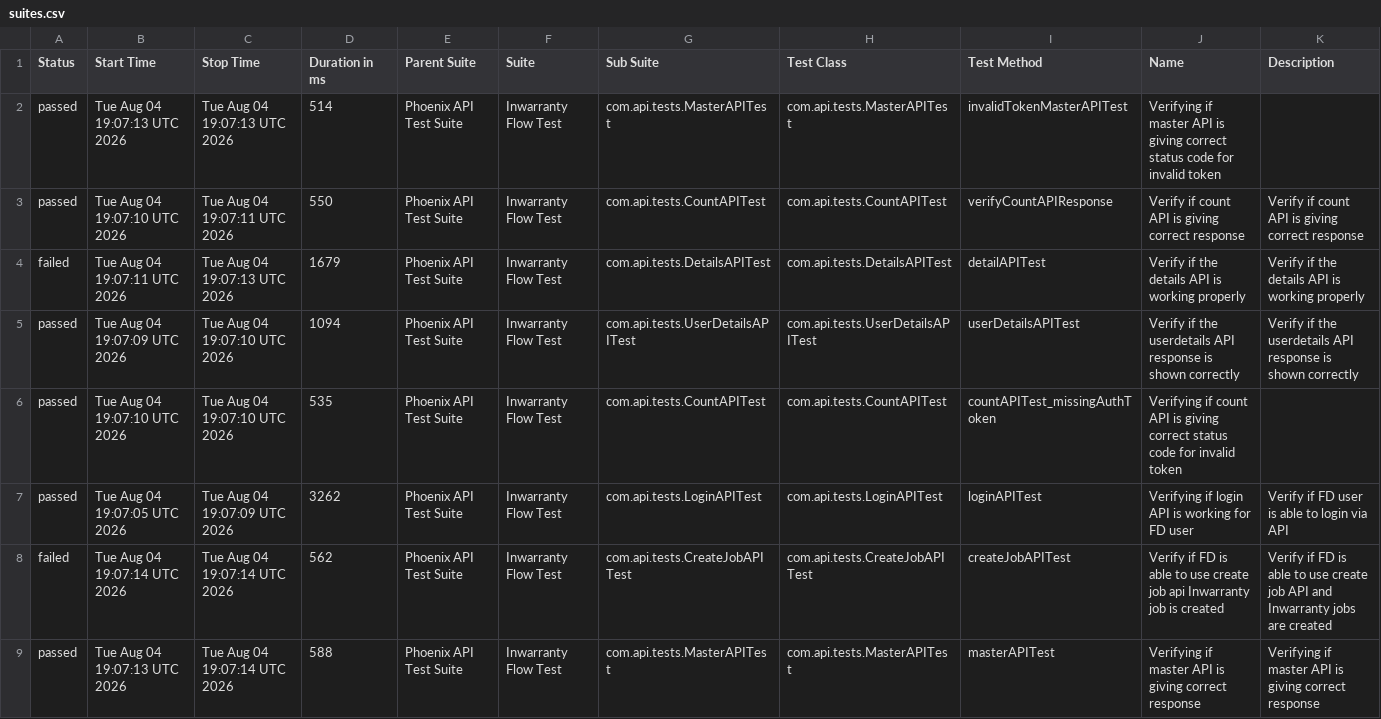
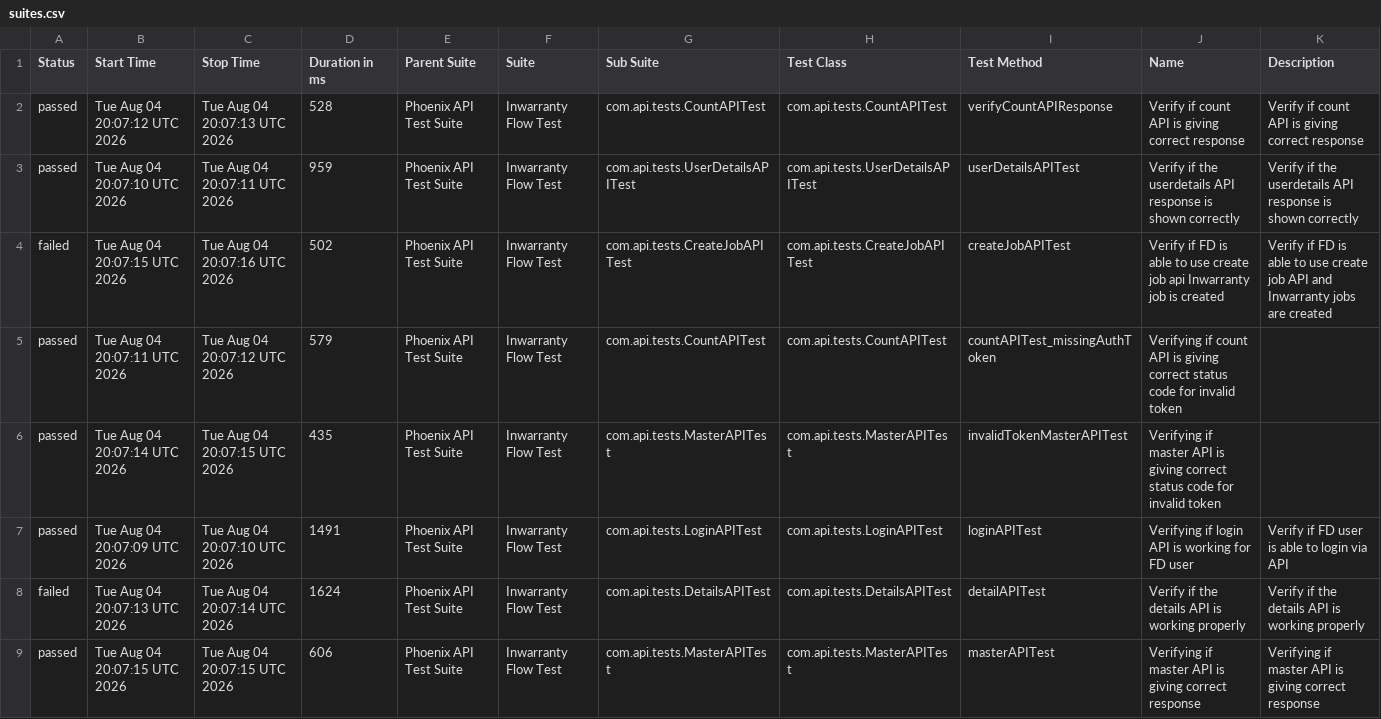
Before and after one commit to Zulminan/PhoenixTestAutomationFramework, a CSV file: data/suites.csv, drawn as a sheet.

```diff
--- a/data/suites.csv
+++ b/data/suites.csv
@@ -1,9 +1,9 @@
 "Status","Start Time","Stop Time","Duration in ms","Parent Suite","Suite","Sub Suite","Test Class","Test Method","Name","Description"
-"passed","Tue Aug 04 19:07:13 UTC 2026","Tue Aug 04 19:07:13 UTC 2026","514","Phoenix API Test Suite","Inwarranty Flow Test","com.api.tests.MasterAPITest","com.api.tests.MasterAPITest","invalidTokenMasterAPITest","Verifying if master API is giving correct status code for invalid token",""
-"passed","Tue Aug 04 19:07:10 UTC 2026","Tue Aug 04 19:07:11 UTC 2026","550","Phoenix API Test Suite","Inwarranty Flow Test","com.api.tests.CountAPITest","com.api.tests.CountAPITest","verifyCountAPIResponse","Verify if count API is giving correct response","Verify if count API is giving correct response"
-"failed","Tue Aug 04 19:07:11 UTC 2026","Tue Aug 04 19:07:13 UTC 2026","1679","Phoenix API Test Suite","Inwarranty Flow Test","com.api.tests.DetailsAPITest","com.api.tests.DetailsAPITest","detailAPITest","Verify if the details API is working properly","Verify if the details API is working properly"
-"passed","Tue Aug 04 19:07:09 UTC 2026","Tue Aug 04 19:07:10 UTC 2026","1094","Phoenix API Test Suite","Inwarranty Flow Test","com.api.tests.UserDetailsAPITest","com.api.tests.UserDetailsAPITest","userDetailsAPITest","Verify if the userdetails API response is shown correctly","Verify if the userdetails API response is shown correctly"
-"passed","Tue Aug 04 19:07:10 UTC 2026","Tue Aug 04 19:07:10 UTC 2026","535","Phoenix API Test Suite","Inwarranty Flow Test","com.api.tests.CountAPITest","com.api.tests.CountAPITest","countAPITest_missingAuthToken","Verifying if count API is giving correct status code for invalid token",""
-"passed","Tue Aug 04 19:07:05 UTC 2026","Tue Aug 04 19:07:09 UTC 2026","3262","Phoenix API Test Suite","Inwarranty Flow Test","com.api.tests.LoginAPITest","com.api.tests.LoginAPITest","loginAPITest","Verifying if login API is working for FD user","Verify if FD user is able to login via API"
-"failed","Tue Aug 04 19:07:14 UTC 2026","Tue Aug 04 19:07:14 UTC 2026","562","Phoenix API Test Suite","Inwarranty Flow Test","com.api.tests.CreateJobAPITest","com.api.tests.CreateJobAPITest","createJobAPITest","Verify if FD is able to use create job api Inwarranty job is created","Verify if FD is able to use create job API and Inwarranty jobs are created"
-"passed","Tue Aug 04 19:07:13 UTC 2026","Tue Aug 04 19:07:14 UTC 2026","588","Phoenix API Test Suite","Inwarranty Flow Test","com.api.tests.MasterAPITest","com.api.tests.MasterAPITest","masterAPITest","Verifying if master API is giving correct response","Verifying if master API is giving correct response"
+"passed","Tue Aug 04 20:07:12 UTC 2026","Tue Aug 04 20:07:13 UTC 2026","528","Phoenix API Test Suite","Inwarranty Flow Test","com.api.tests.CountAPITest","com.api.tests.CountAPITest","verifyCountAPIResponse","Verify if count API is giving correct response","Verify if count API is giving correct response"
+"passed","Tue Aug 04 20:07:10 UTC 2026","Tue Aug 04 20:07:11 UTC 2026","959","Phoenix API Test Suite","Inwarranty Flow Test","com.api.tests.UserDetailsAPITest","com.api.tests.UserDetailsAPITest","userDetailsAPITest","Verify if the userdetails API response is shown correctly","Verify if the userdetails API response is shown correctly"
+"failed","Tue Aug 04 20:07:15 UTC 2026","Tue Aug 04 20:07:16 UTC 2026","502","Phoenix API Test Suite","Inwarranty Flow Test","com.api.tests.CreateJobAPITest","com.api.tests.CreateJobAPITest","createJobAPITest","Verify if FD is able to use create job api Inwarranty job is created","Verify if FD is able to use create job API and Inwarranty jobs are created"
+"passed","Tue Aug 04 20:07:11 UTC 2026","Tue Aug 04 20:07:12 UTC 2026","579","Phoenix API Test Suite","Inwarranty Flow Test","com.api.tests.CountAPITest","com.api.tests.CountAPITest","countAPITest_missingAuthToken","Verifying if count API is giving correct status code for invalid token",""
+"passed","Tue Aug 04 20:07:14 UTC 2026","Tue Aug 04 20:07:15 UTC 2026","435","Phoenix API Test Suite","Inwarranty Flow Test","com.api.tests.MasterAPITest","com.api.tests.MasterAPITest","invalidTokenMasterAPITest","Verifying if master API is giving correct status code for invalid token",""
+"passed","Tue Aug 04 20:07:09 UTC 2026","Tue Aug 04 20:07:10 UTC 2026","1491","Phoenix API Test Suite","Inwarranty Flow Test","com.api.tests.LoginAPITest","com.api.tests.LoginAPITest","loginAPITest","Verifying if login API is working for FD user","Verify if FD user is able to login via API"
+"failed","Tue Aug 04 20:07:13 UTC 2026","Tue Aug 04 20:07:14 UTC 2026","1624","Phoenix API Test Suite","Inwarranty Flow Test","com.api.tests.DetailsAPITest","com.api.tests.DetailsAPITest","detailAPITest","Verify if the details API is working properly","Verify if the details API is working properly"
+"passed","Tue Aug 04 20:07:15 UTC 2026","Tue Aug 04 20:07:15 UTC 2026","606","Phoenix API Test Suite","Inwarranty Flow Test","com.api.tests.MasterAPITest","com.api.tests.MasterAPITest","masterAPITest","Verifying if master API is giving correct response","Verifying if master API is giving correct response"
```
Also changed, not shown: data/behaviors.csv, 56 other files.
